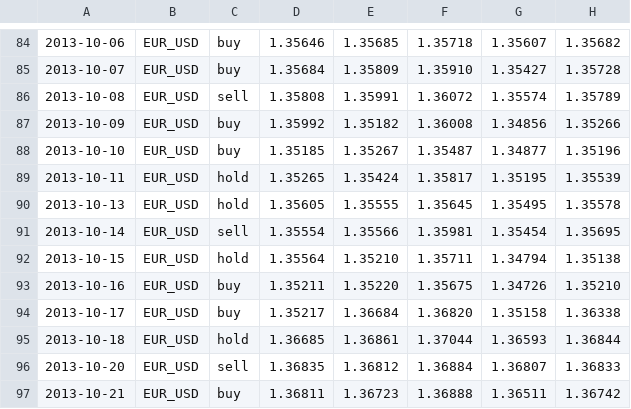
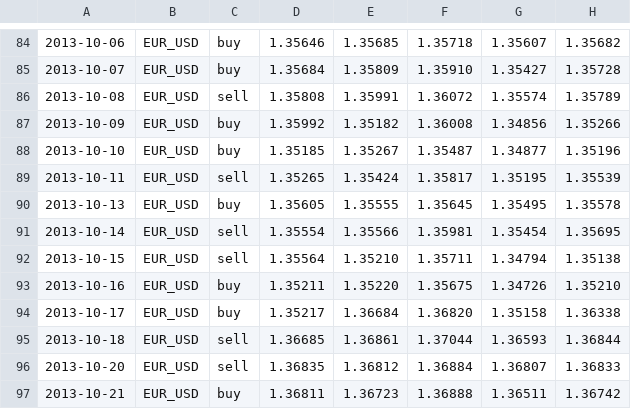
Before and after one commit to yuecong/autotrade, a CSV file: price_EUR_USD_2013-07-01_D1.csv, drawn as a sheet; only a part is shown, gaps mark what is left out; the diff covers the shown part only; the diff names each change by its address in the sheet, - before the commit and + after, or states it on an @@ line.

```diff
--- a/price_EUR_USD_2013-07-01_D1.csv
+++ b/price_EUR_USD_2013-07-01_D1.csv
-C89: hold
+C89: sell
-C90: hold
+C90: buy
-C92: hold
+C92: sell
-C95: hold
+C95: sell
```
Also changed, not shown: 21 edited cells elsewhere in this file, price_EUR_USD_2014-01-01_D1.csv, price_EUR_USD_D1_merge.csv, 13 other files.
